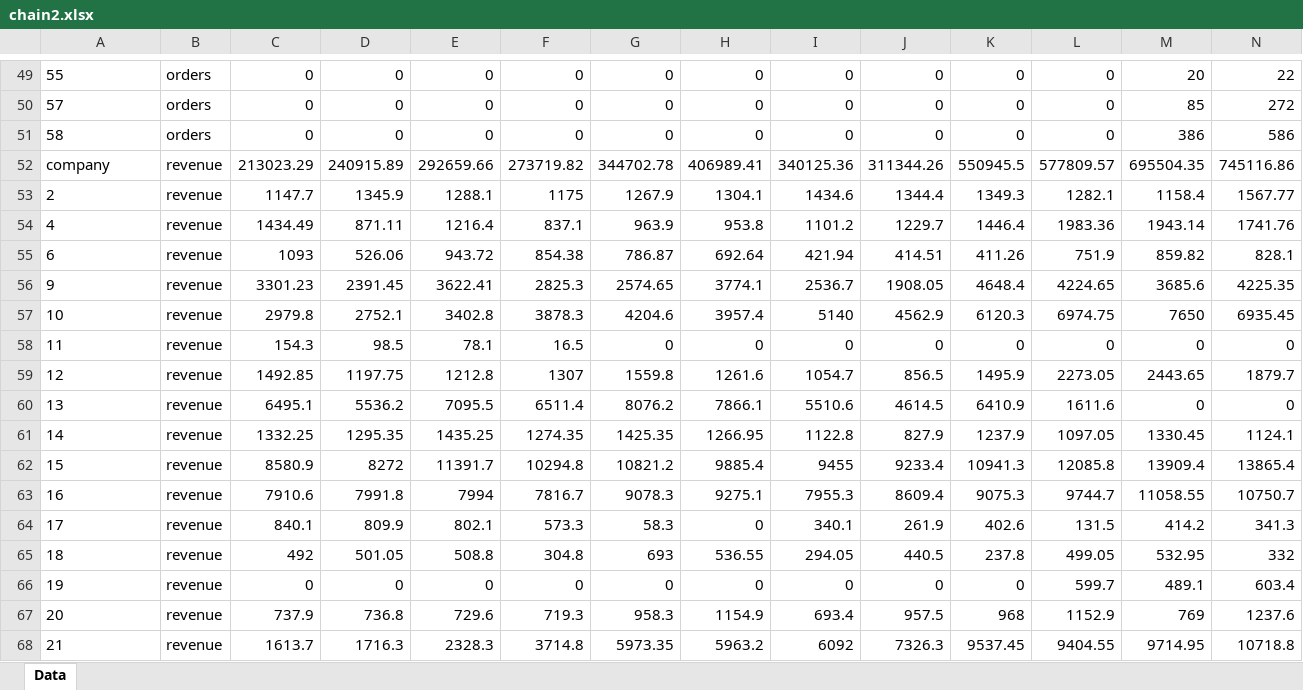
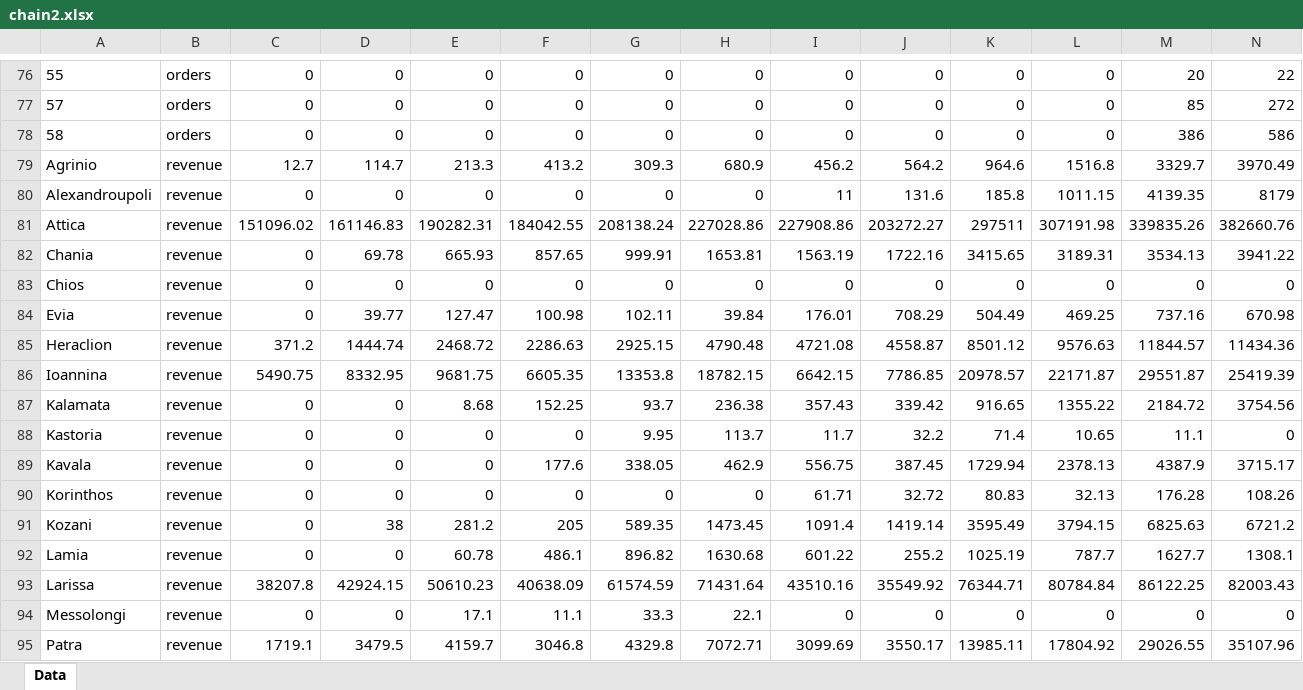
Before and after one commit to thomasantonakis/cdgr_mysql, an Excel workbook: chain2.xlsx, sheet Data, drawn as a sheet; only a part is shown, gaps mark what is left out; the shorter side is filled out with more unchanged rows; values as stored, in another font and other column widths than the file's, no borders; removed rows and columns are numbered as before the commit, all else as after; rows hold the shown columns only; the diff covers the shown part only; the diff names each change by its address in the sheet, - before the commit and + after, or states it on an @@ line.

```diff
--- a/chain2.xlsx (sheet Data)
+++ b/chain2.xlsx (sheet Data)
-row 52: company | revenue | 213023.29 | 240915.89 | 292659.66 | 273719.82 | 344702.78 | 406989.41 | 340125.36 | 311344.26 | 550945.5 | 577809.57 | 695504.35 | 745116.86
+row 79: Agrinio | revenue | 12.7 | 114.7 | 213.3 | 413.2 | 309.3 | 680.9 | 456.2 | 564.2 | 964.6 | 1516.8 | 3329.7 | 3970.49
+row 80: Alexandroupoli | revenue | 0 | 0 | 0 | 0 | 0 | 0 | 11 | 131.6 | 185.8 | 1011.15 | 4139.35 | 8179
+row 81: Attica | revenue | 151096.02 | 161146.83 | 190282.31 | 184042.55 | 208138.24 | 227028.86 | 227908.86 | 203272.27 | 297511 | 307191.98 | 339835.26 | 382660.76
+row 82: Chania | revenue | 0 | 69.78 | 665.93 | 857.65 | 999.91 | 1653.81 | 1563.19 | 1722.16 | 3415.65 | 3189.31 | 3534.13 | 3941.22
+row 83: Chios | revenue | 0 | 0 | 0 | 0 | 0 | 0 | 0 | 0 | 0 | 0 | 0 | 0
+row 84: Evia | revenue | 0 | 39.77 | 127.47 | 100.98 | 102.11 | 39.84 | 176.01 | 708.29 | 504.49 | 469.25 | 737.16 | 670.98
+row 85: Heraclion | revenue | 371.2 | 1444.74 | 2468.72 | 2286.63 | 2925.15 | 4790.48 | 4721.08 | 4558.87 | 8501.12 | 9576.63 | 11844.57 | 11434.36
+row 86: Ioannina | revenue | 5490.75 | 8332.95 | 9681.75 | 6605.35 | 13353.8 | 18782.15 | 6642.15 | 7786.85 | 20978.57 | 22171.87 | 29551.87 | 25419.39
+row 87: Kalamata | revenue | 0 | 0 | 8.68 | 152.25 | 93.7 | 236.38 | 357.43 | 339.42 | 916.65 | 1355.22 | 2184.72 | 3754.56
+row 88: Kastoria | revenue | 0 | 0 | 0 | 0 | 9.95 | 113.7 | 11.7 | 32.2 | 71.4 | 10.65 | 11.1 | 0
+row 89: Kavala | revenue | 0 | 0 | 0 | 177.6 | 338.05 | 462.9 | 556.75 | 387.45 | 1729.94 | 2378.13 | 4387.9 | 3715.17
+row 90: Korinthos | revenue | 0 | 0 | 0 | 0 | 0 | 0 | 61.71 | 32.72 | 80.83 | 32.13 | 176.28 | 108.26
+row 91: Kozani | revenue | 0 | 38 | 281.2 | 205 | 589.35 | 1473.45 | 1091.4 | 1419.14 | 3595.49 | 3794.15 | 6825.63 | 6721.2
+row 92: Lamia | revenue | 0 | 0 | 60.78 | 486.1 | 896.82 | 1630.68 | 601.22 | 255.2 | 1025.19 | 787.7 | 1627.7 | 1308.1
+row 93: Larissa | revenue | 38207.8 | 42924.15 | 50610.23 | 40638.09 | 61574.59 | 71431.64 | 43510.16 | 35549.92 | 76344.71 | 80784.84 | 86122.25 | 82003.43
+row 94: Messolongi | revenue | 0 | 0 | 17.1 | 11.1 | 33.3 | 22.1 | 0 | 0 | 0 | 0 | 0 | 0
+row 95: Patra | revenue | 1719.1 | 3479.5 | 4159.7 | 3046.8 | 4329.8 | 7072.71 | 3099.69 | 3550.17 | 13985.11 | 17804.92 | 29026.55 | 35107.96
```
Also changed, not shown: 95 added rows, 3 removed rows and 1 edited cell elsewhere in this sheet, 6 other files.
